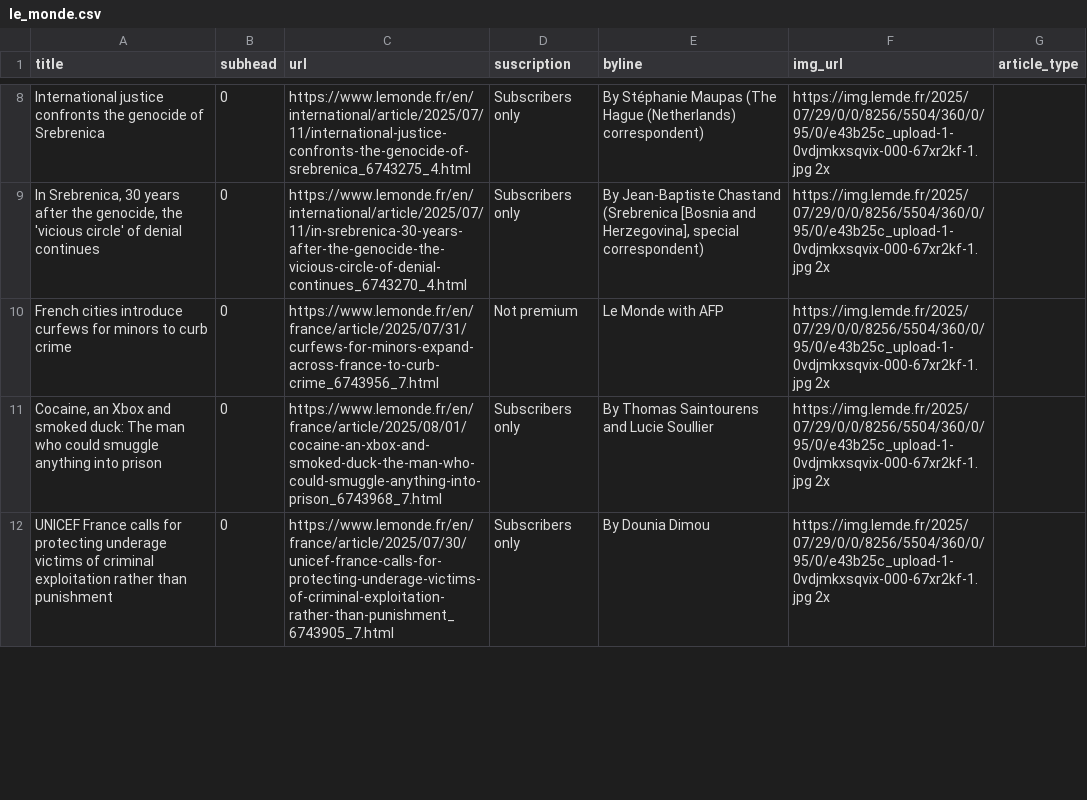
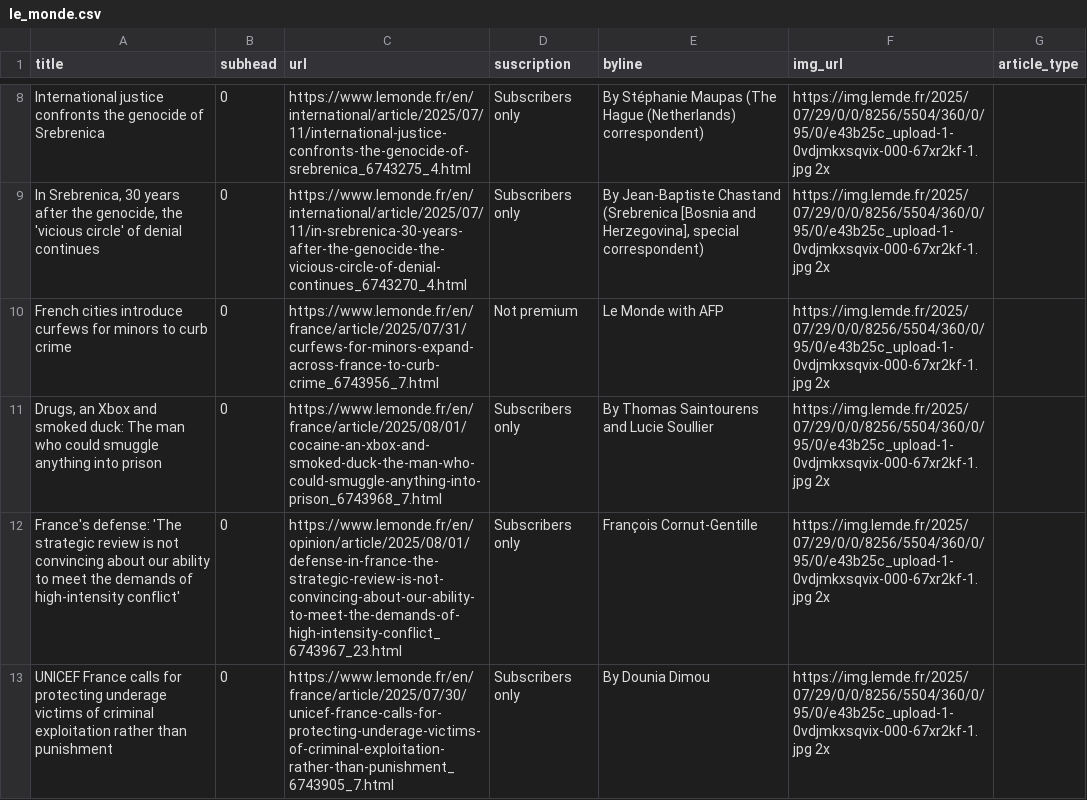
Before and after one commit to tefaceli/LEDE-homework-scraping, a CSV file: le_monde.csv, drawn as a sheet; only a part is shown, gaps mark what is left out; the diff covers the shown part only.

```diff
--- a/le_monde.csv
+++ b/le_monde.csv
@@ -10,3 +10,4 @@ International justice confronts the genocide of Srebrenica,0,https://www.lemonde
 French cities introduce curfews for minors to curb crime,0,https://www.lemonde.fr/en/france/article/2025/07/31/curfews-for-minors-expand-across-france-to-curb-crime_6743956_7.html,Not premium,Le Monde with AFP,https://img.lemde.fr/2025/07/29/0/0/8256/5504/360/0/95/0/e43b25c_upload-1-0vdjmkxsqvix-000-67xr2kf-1.jpg 2x,
-"Cocaine, an Xbox and smoked duck: The man who could smuggle anything into prison",0,https://www.lemonde.fr/en/france/article/2025/08/01/cocaine-an-xbox-and-smoked-duck-the-man-who-could-smuggle-anything-into-prison_6743968_7.html,Subscribers only,  By Thomas Saintourens and Lucie Soullier ,https://img.lemde.fr/2025/07/29/0/0/8256/5504/360/0/95/0/e43b25c_upload-1-0vdjmkxsqvix-000-67xr2kf-1.jpg 2x,
+"Drugs, an Xbox and smoked duck: The man who could smuggle anything into prison",0,https://www.lemonde.fr/en/france/article/2025/08/01/cocaine-an-xbox-and-smoked-duck-the-man-who-could-smuggle-anything-into-prison_6743968_7.html,Subscribers only,  By Thomas Saintourens and Lucie Soullier ,https://img.lemde.fr/2025/07/29/0/0/8256/5504/360/0/95/0/e43b25c_upload-1-0vdjmkxsqvix-000-67xr2kf-1.jpg 2x,
+France's defense: 'The strategic review is not convincing about our ability to meet the demands of high-intensity conflict',0,https://www.lemonde.fr/en/opinion/article/2025/08/01/defense-in-france-the-strategic-review-is-not-convincing-about-our-ability-to-meet-the-demands-of-high-intensity-conflict_6743967_23.html,Subscribers only,François Cornut-Gentille,https://img.lemde.fr/2025/07/29/0/0/8256/5504/360/0/95/0/e43b25c_upload-1-0vdjmkxsqvix-000-67xr2kf-1.jpg 2x,
 UNICEF France calls for protecting underage victims of criminal exploitation rather than punishment,0,https://www.lemonde.fr/en/france/article/2025/07/30/unicef-france-calls-for-protecting-underage-victims-of-criminal-exploitation-rather-than-punishment_6743905_7.html,Subscribers only,  By Dounia Dimou ,https://img.lemde.fr/2025/07/29/0/0/8256/5504/360/0/95/0/e43b25c_upload-1-0vdjmkxsqvix-000-67xr2kf-1.jpg 2x,
```
Also changed, not shown: 6 added rows, 9 removed rows, 2 moved rows and 6 edited cells elsewhere in this file.
